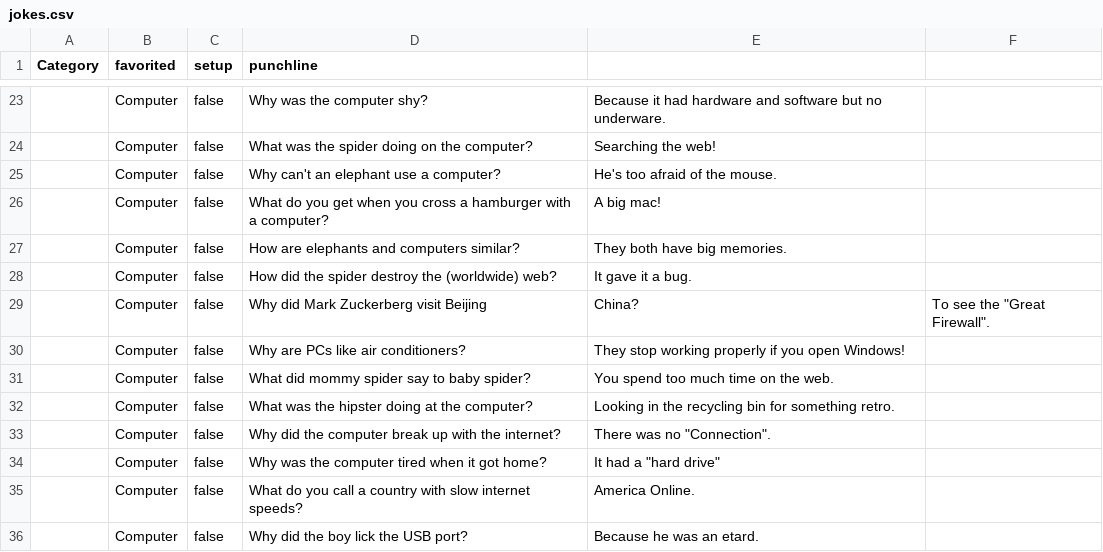
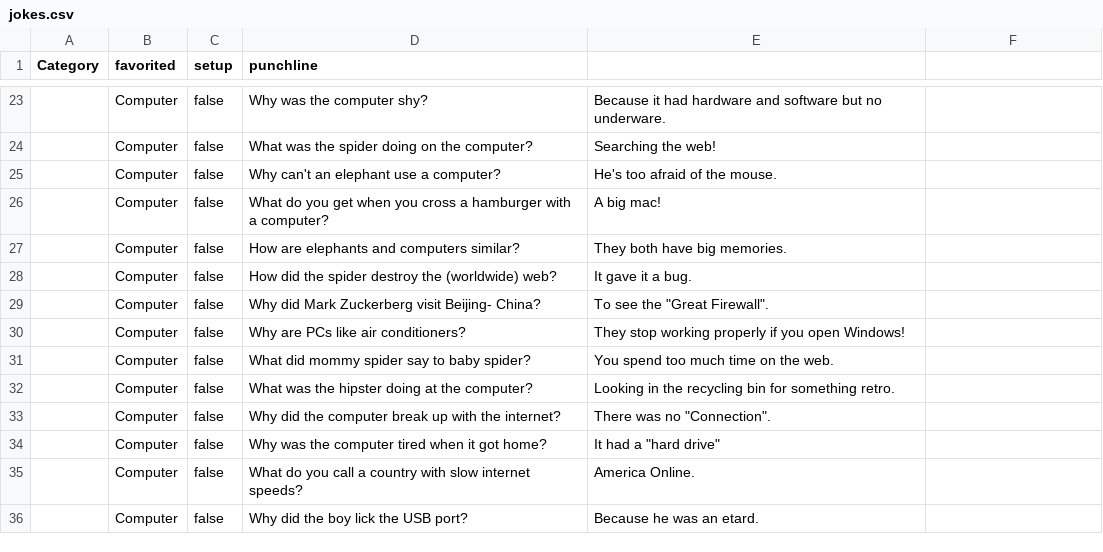
Before and after one commit to DPacko/Cleaner-Jokes, a CSV file: mysql/jokes.csv, drawn as a sheet; only a part is shown, gaps mark what is left out.

```diff
--- a/mysql/jokes.csv
+++ b/mysql/jokes.csv
@@ -28,3 +28,3 @@ Category,favorited,setup,punchline
 ,Computer,false,How did the spider destroy the (worldwide) web?,It gave it a bug.
-,Computer,false,Why did Mark Zuckerberg visit Beijing, China?,To see the "Great Firewall".
+,Computer,false,Why did Mark Zuckerberg visit Beijing- China?,To see the "Great Firewall".
 ,Computer,false,Why are PCs like air conditioners?,They stop working properly if you open Windows!
```
Also changed, not shown: 8 other files.
